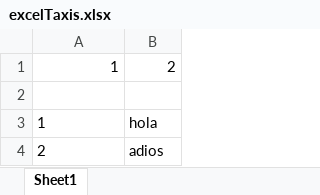
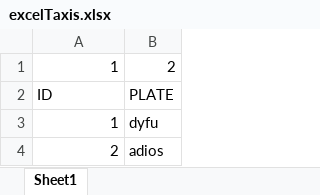
Before and after one commit to Danilu-Farill/DEV013-fleet-management-api, an Excel workbook: excelTaxis.xlsx, sheet Sheet1, drawn as a sheet; values as stored, in another font and other column widths than the file's, no borders; the diff names each change by its address in the sheet, - before the commit and + after, or states it on an @@ line.

Commit message:
modificaciones en excel a gitignore

```diff
--- a/excelTaxis.xlsx (sheet Sheet1)
+++ b/excelTaxis.xlsx (sheet Sheet1)
-row 2: (empty)
+row 2: ID | PLATE
-A3:A4 alignment: left
+A3:A4 alignment: right
-B3: hola
+B3: dyfu
```
Also changed, not shown: 6 other files.
